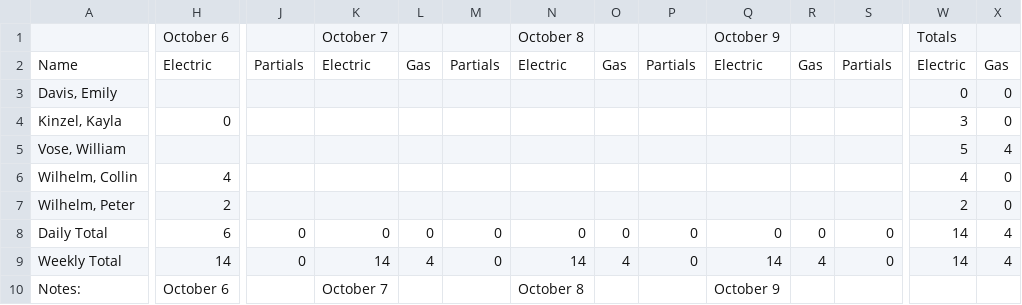
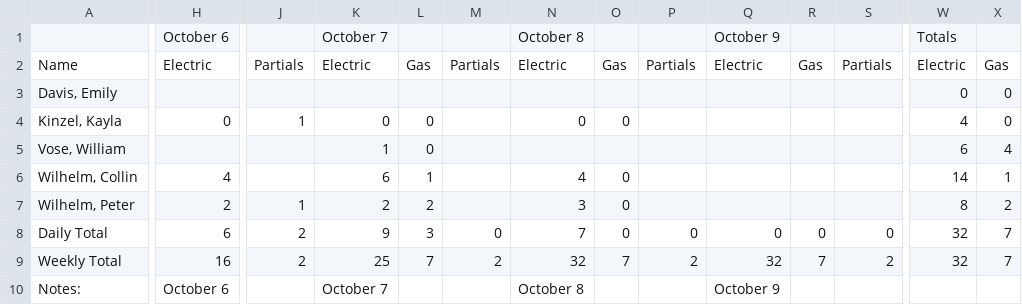
Before and after one commit to snarley2/atmo-matchups-backend, a TSV file: prod_logs/Skye Production - 10_10.tsv, drawn as a sheet; only a part is shown, gaps mark what is left out; the diff covers the shown part only; the diff names each change by its address in the sheet, - before the commit and + after, or states it on an @@ line.

```diff
--- a/prod_logs/Skye Production - 10_10.tsv
+++ b/prod_logs/Skye Production - 10_10.tsv
-J4: (empty)
+J4: 1
-K4: (empty)
+K4: 0
-L4:L5: (empty)
+L4:L5: 0
-N4: (empty)
+N4: 0
-O4: (empty)
+O4: 0
-W4: 3
+W4: 4
-K5: (empty)
+K5: 1
-W5: 5
+W5: 6
-K6: (empty)
+K6: 6
-L6: (empty)
+L6: 1
-N6: (empty)
+N6: 4
-O6:O7: (empty)
+O6:O7: 0
-W6: 4
+W6: 14
-X6: 0
+X6: 1
-J7: (empty)
+J7: 1
-K7: (empty)
+K7: 2
-L7: (empty)
+L7: 2
-N7: (empty)
+N7: 3
-W7: 2
+W7: 8
-X7: 0
+X7: 2
-J8:J9: 0
+J8:J9: 2
-K8: 0
+K8: 9
-L8: 0
+L8: 3
-N8: 0
+N8: 7
-W8:W9: 14
+W8:W9: 32
-X8:X9: 4
+X8:X9: 7
-H9: 14
+H9: 16
-K9: 14
+K9: 25
-L9: 4
+L9: 7
-M9: 0
+M9: 2
-N9: 14
+N9: 32
-O9: 4
+O9: 7
-P9: 0
+P9: 2
-Q9: 14
+Q9: 32
-R9: 4
+R9: 7
-S9: 0
+S9: 2
```
Also changed, not shown: 3 edited cells elsewhere in this file, prod_logs/AI production log - 10.10.26.tsv, prod_logs/Edmeston & Evans Production Log - 10_10.tsv, 5 other files.
